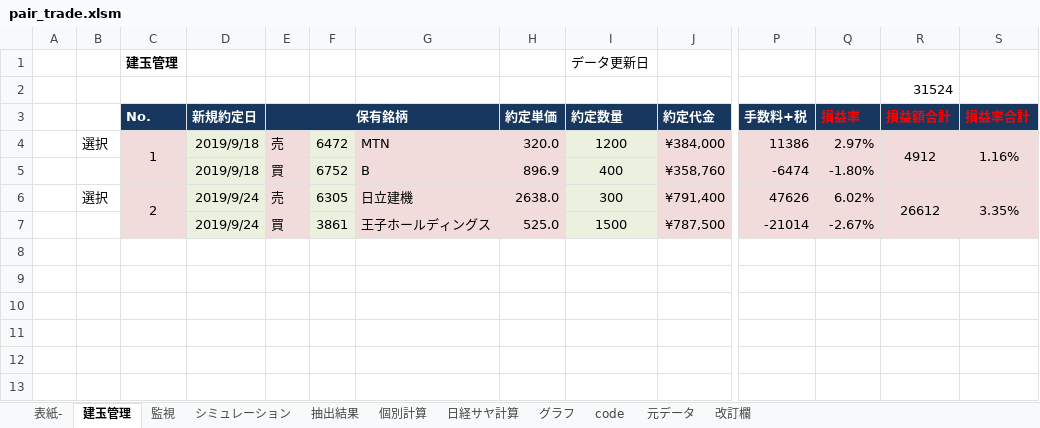
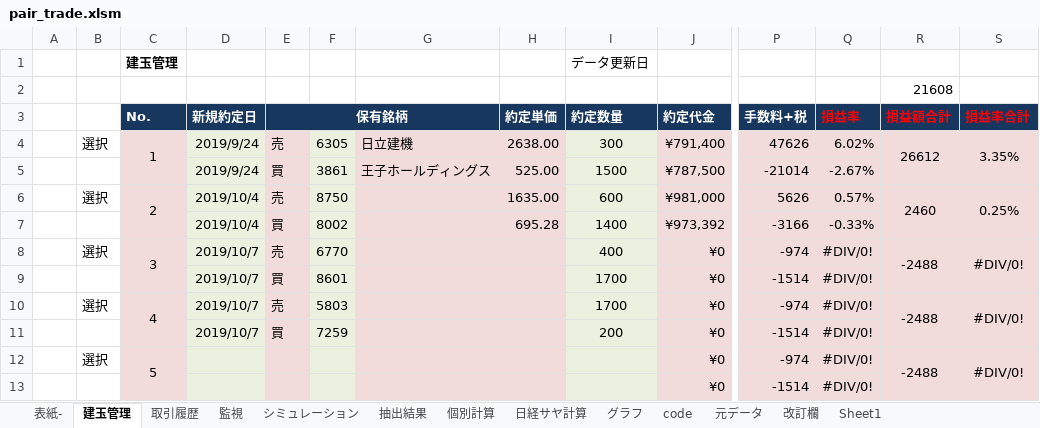
Before and after one commit to liuyun10/pair_trade, an Excel workbook: stock_data/master/pair_trade.xlsm, sheet 建玉管理, drawn as a sheet; only a part is shown, gaps mark what is left out; values as stored, in another font and other column widths than the file's, no borders; removed rows and columns are numbered as before the commit, all else as after; rows hold the shown columns only; the diff names each change by its address in the sheet, - before the commit and + after, or states it on an @@ line.

Commit message:
modify all

```diff
--- a/stock_data/master/pair_trade.xlsm (sheet 建玉管理)
+++ b/stock_data/master/pair_trade.xlsm (sheet 建玉管理)
+sheet tab: 取引履歴
+sheet tab: Sheet1
-R2 (損益額合計): 31524
+R2 (損益額合計): 21608
-row 4:  | 選択 | 1 | 2019/9/18 | 売 | 6472 | MTN | 320.0 | 1200 | ¥384,000 | 11386 | 2.97% | 4912 | 1.16%
-row 5:  |  |  | 2019/9/18 | 買 | 6752 | B | 896.9 | 400 | ¥358,760 | -6474 | -1.80%
-C4 (No.): 2
+C4 (No.): 1
-H4 (約定単価): 2638.0
+H4 (約定単価): 2638.00
-H5 (約定単価): 525.0
+H5 (約定単価): 525.00
+row 6:  | 選択 | 2 | 2019/10/4 | 売 | 8750 |  | 1635.00 | 600 | ¥981,000 | 5626 | 0.57% | 2460 | 0.25%
+row 7:  |  |  | 2019/10/4 | 買 | 8002 |  | 695.28 | 1400 | ¥973,392 | -3166 | -0.33%
+row 8:  | 選択 | 3 | 2019/10/7 | 売 | 6770 |  |  | 400 | ¥0 | -974 | #DIV/0! | -2488 | #DIV/0!
+row 9:  |  |  | 2019/10/7 | 買 | 8601 |  |  | 1700 | ¥0 | -1514 | #DIV/0!
+row 10:  | 選択 | 4 | 2019/10/7 | 売 | 5803 |  |  | 1700 | ¥0 | -974 | #DIV/0! | -2488 | #DIV/0!
+row 11:  |  |  | 2019/10/7 | 買 | 7259 |  |  | 200 | ¥0 | -1514 | #DIV/0!
+row 12:  | 選択 | 5 |  |  |  |  |  |  | ¥0 | -974 | #DIV/0! | -2488 | #DIV/0!
+row 13:  |  |  |  |  |  |  |  |  | ¥0 | -1514 | #DIV/0!
```
Also changed, not shown: formulas that keep their value, charts or pictures.
